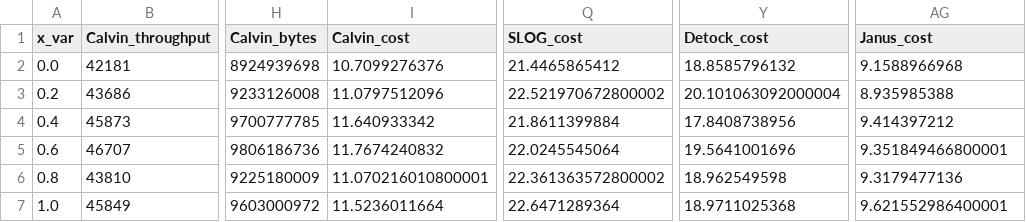
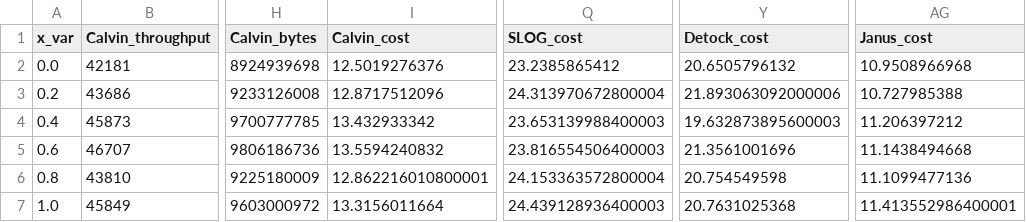
Before and after one commit to my-username-was-taken/cse3000-movr-benchmark, a CSV file: plots/data/final/movr/skew.csv, drawn as a sheet; only a part is shown, gaps mark what is left out; the diff names each change by its address in the sheet, - before the commit and + after, or states it on an @@ line.

```diff
--- a/plots/data/final/movr/skew.csv
+++ b/plots/data/final/movr/skew.csv
-I2 (Calvin_cost): 10.7099276376
+I2 (Calvin_cost): 12.5019276376
-Q2 (SLOG_cost): 21.4465865412
+Q2 (SLOG_cost): 23.2385865412
-Y2 (Detock_cost): 18.8585796132
+Y2 (Detock_cost): 20.6505796132
-AG2 (Janus_cost): 9.1588966968
+AG2 (Janus_cost): 10.9508966968
-I3 (Calvin_cost): 11.0797512096
+I3 (Calvin_cost): 12.8717512096
-Q3 (SLOG_cost): 22.521970672800002
+Q3 (SLOG_cost): 24.313970672800004
-Y3 (Detock_cost): 20.101063092000004
+Y3 (Detock_cost): 21.893063092000006
-AG3 (Janus_cost): 8.935985388
+AG3 (Janus_cost): 10.727985388
-I4 (Calvin_cost): 11.640933342
+I4 (Calvin_cost): 13.432933342
-Q4 (SLOG_cost): 21.8611399884
+Q4 (SLOG_cost): 23.653139988400003
-Y4 (Detock_cost): 17.8408738956
+Y4 (Detock_cost): 19.632873895600003
-AG4 (Janus_cost): 9.414397212
+AG4 (Janus_cost): 11.206397212
-I5 (Calvin_cost): 11.7674240832
+I5 (Calvin_cost): 13.5594240832
-Q5 (SLOG_cost): 22.0245545064
+Q5 (SLOG_cost): 23.816554506400003
-Y5 (Detock_cost): 19.5641001696
+Y5 (Detock_cost): 21.3561001696
-AG5 (Janus_cost): 9.351849466800001
+AG5 (Janus_cost): 11.1438494668
-I6 (Calvin_cost): 11.070216010800001
+I6 (Calvin_cost): 12.862216010800001
-Q6 (SLOG_cost): 22.361363572800002
+Q6 (SLOG_cost): 24.153363572800004
-Y6 (Detock_cost): 18.962549598
+Y6 (Detock_cost): 20.754549598
-AG6 (Janus_cost): 9.3179477136
+AG6 (Janus_cost): 11.1099477136
-I7 (Calvin_cost): 11.5236011664
+I7 (Calvin_cost): 13.3156011664
-Q7 (SLOG_cost): 22.6471289364
+Q7 (SLOG_cost): 24.439128936400003
-Y7 (Detock_cost): 18.9711025368
+Y7 (Detock_cost): 20.7631025368
-AG7 (Janus_cost): 9.621552986400001
+AG7 (Janus_cost): 11.413552986400001
```
Also changed, not shown: plots/data/final/movr/baseline.csv, plots/data/final/movr/network.csv, 33 other files.
